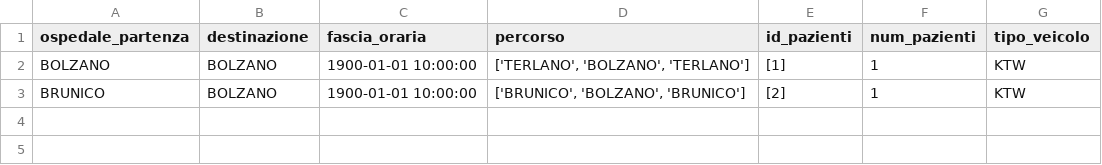
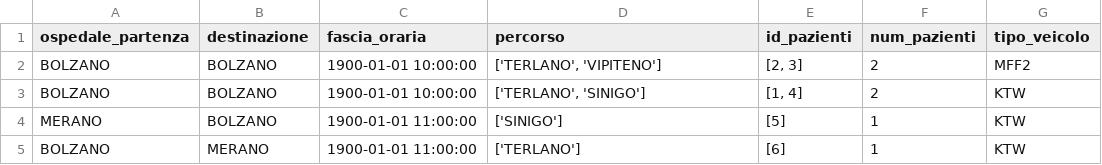
Before and after one commit to EnriS2003/SmartRoutes, a CSV file: trasporti_ottimizzati.csv, drawn as a sheet.

```diff
--- a/trasporti_ottimizzati.csv
+++ b/trasporti_ottimizzati.csv
@@ -1,3 +1,5 @@
 ospedale_partenza,destinazione,fascia_oraria,percorso,id_pazienti,num_pazienti,tipo_veicolo
-BOLZANO,BOLZANO,1900-01-01 10:00:00,"['TERLANO', 'BOLZANO', 'TERLANO']",[1],1,KTW
-BRUNICO,BOLZANO,1900-01-01 10:00:00,"['BRUNICO', 'BOLZANO', 'BRUNICO']",[2],1,KTW
+BOLZANO,BOLZANO,1900-01-01 10:00:00,"['TERLANO', 'VIPITENO']","[2, 3]",2,MFF2
+BOLZANO,BOLZANO,1900-01-01 10:00:00,"['TERLANO', 'SINIGO']","[1, 4]",2,KTW
+MERANO,BOLZANO,1900-01-01 11:00:00,['SINIGO'],[5],1,KTW
+BOLZANO,MERANO,1900-01-01 11:00:00,['TERLANO'],[6],1,KTW
```
Also changed, not shown: prenotazioni.csv, 2 other files.
